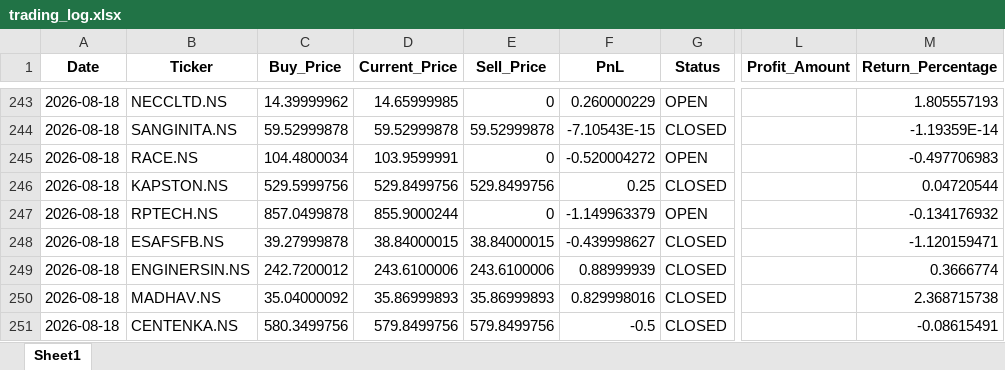
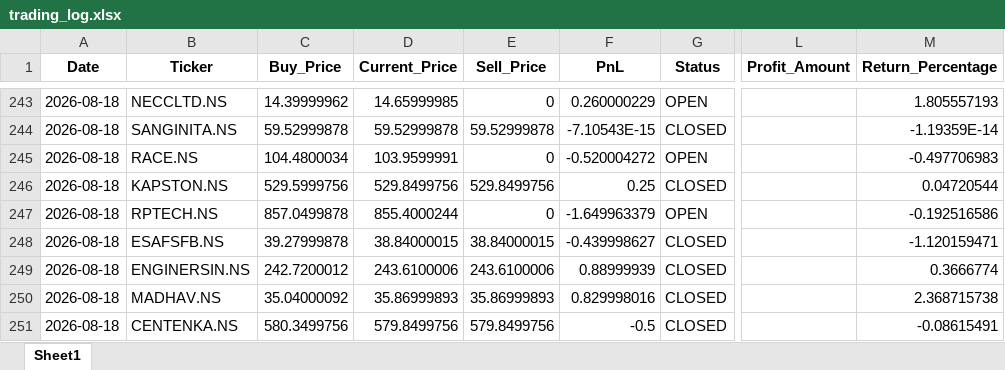
Before and after one commit to Hanuman16/PythonApplicationForDailyRun, an Excel workbook: trading_log.xlsx, sheet Sheet1, drawn as a sheet; only a part is shown, gaps mark what is left out; values as stored, in another font and other column widths than the file's, no borders; the diff names each change by its address in the sheet, - before the commit and + after, or states it on an @@ line.

```diff
--- a/trading_log.xlsx (sheet Sheet1)
+++ b/trading_log.xlsx (sheet Sheet1)
-D247 (Current_Price): 855.9000244
+D247 (Current_Price): 855.4000244
-F247 (PnL): -1.149963379
+F247 (PnL): -1.649963379
-M247 (Return_Percentage): -0.134176932
+M247 (Return_Percentage): -0.192516586
```
